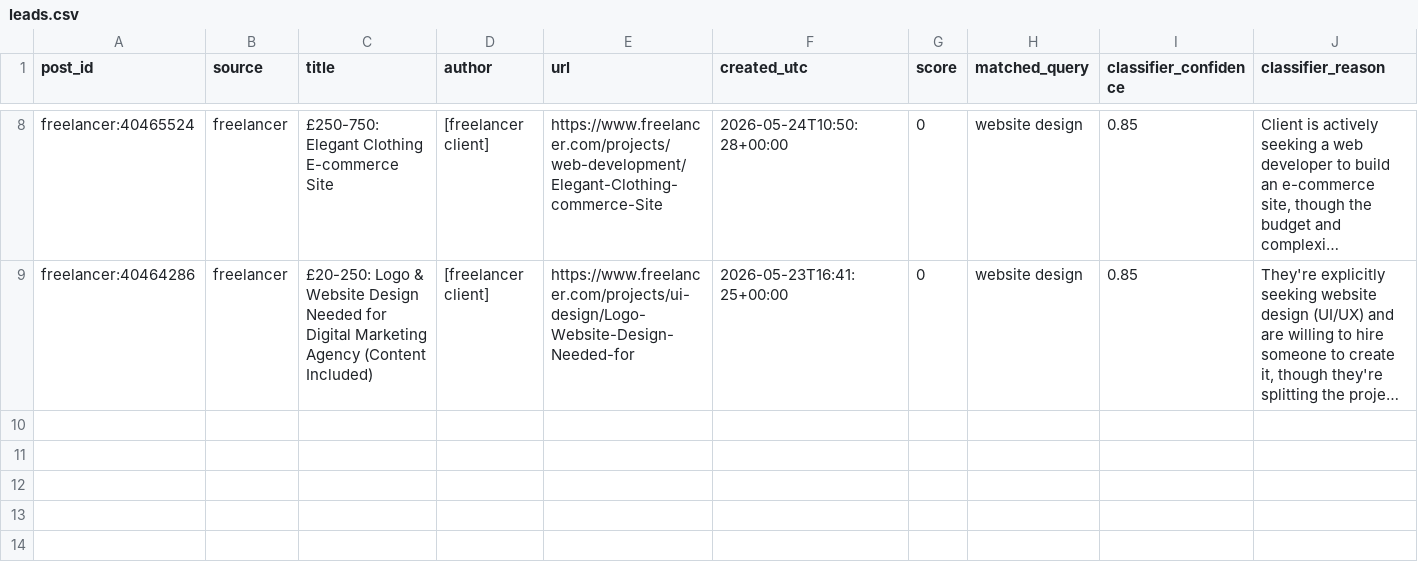
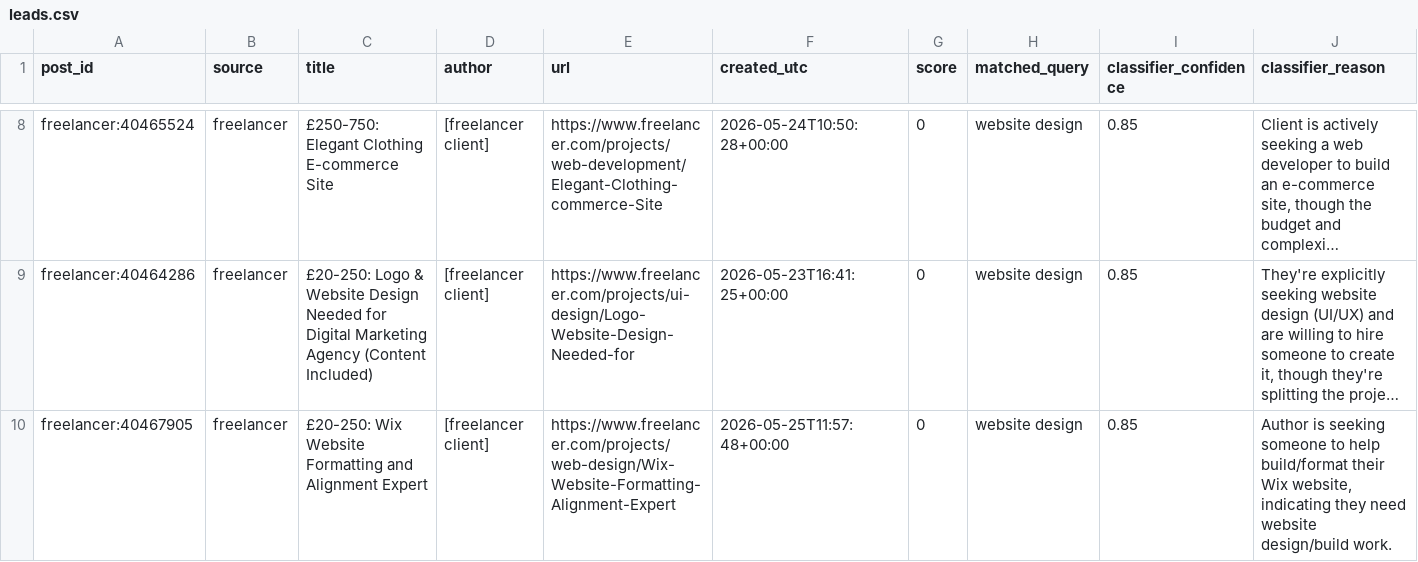
Before and after one commit to billyaspden-oss/layered, a CSV file: scraper/leads.csv, drawn as a sheet; only a part is shown, gaps mark what is left out; long unchanged cells end in …; rows hold the shown columns only; the diff names each change by its address in the sheet, - before the commit and + after, or states it on an @@ line.

```diff
--- a/scraper/leads.csv
+++ b/scraper/leads.csv
+row 10: freelancer:40467905 | freelancer | £20-250: Wix Website Formatting and Alignment Expert | [freelancer client] | https://www.freelancer.com/projects/web-design/Wix-Website-Formatting-Alignment-Expert | 2026-05-25T11:57:48+00:00 | 0 | website design | 0.85 | Author is seeking someone to help build/format their Wix website, indicating they need website design/build work.
```
